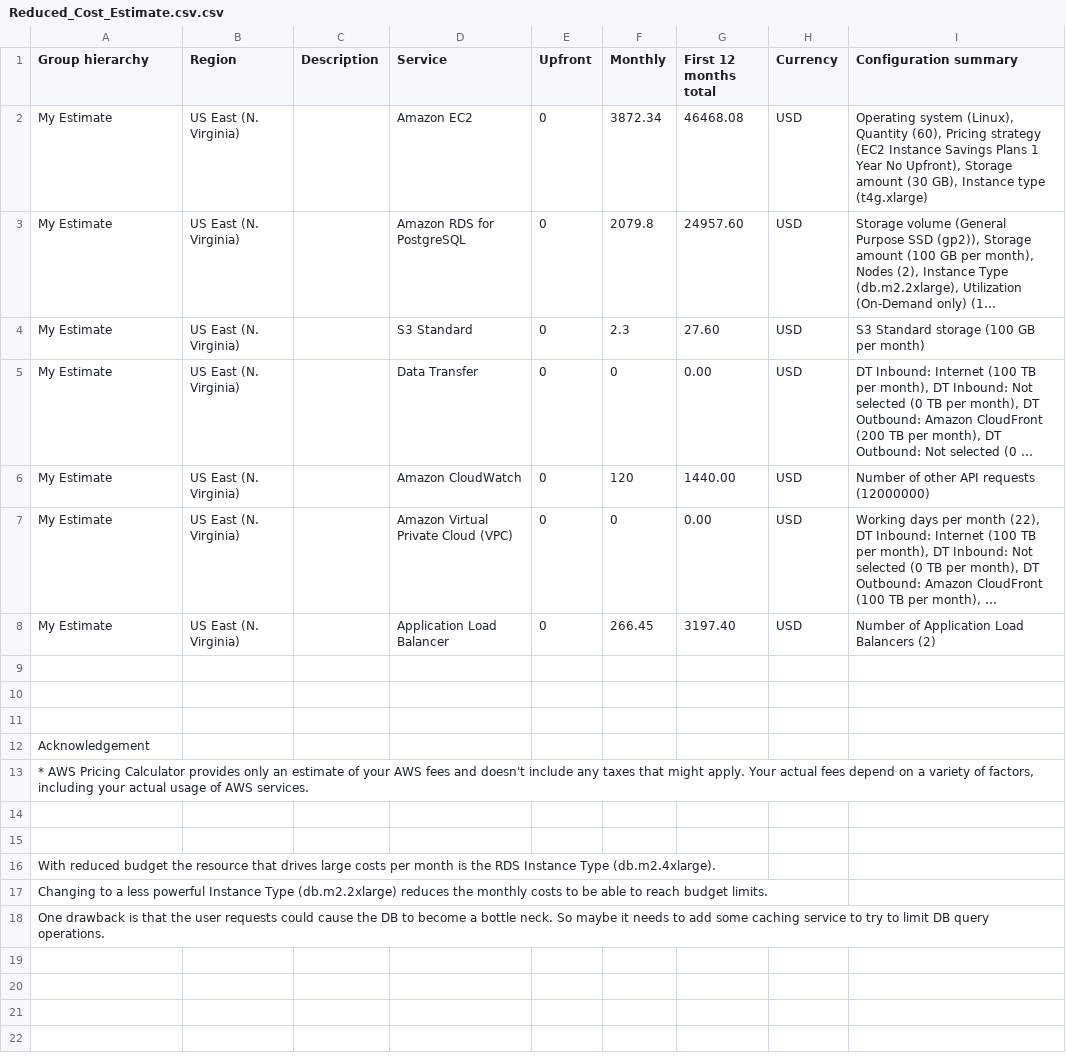
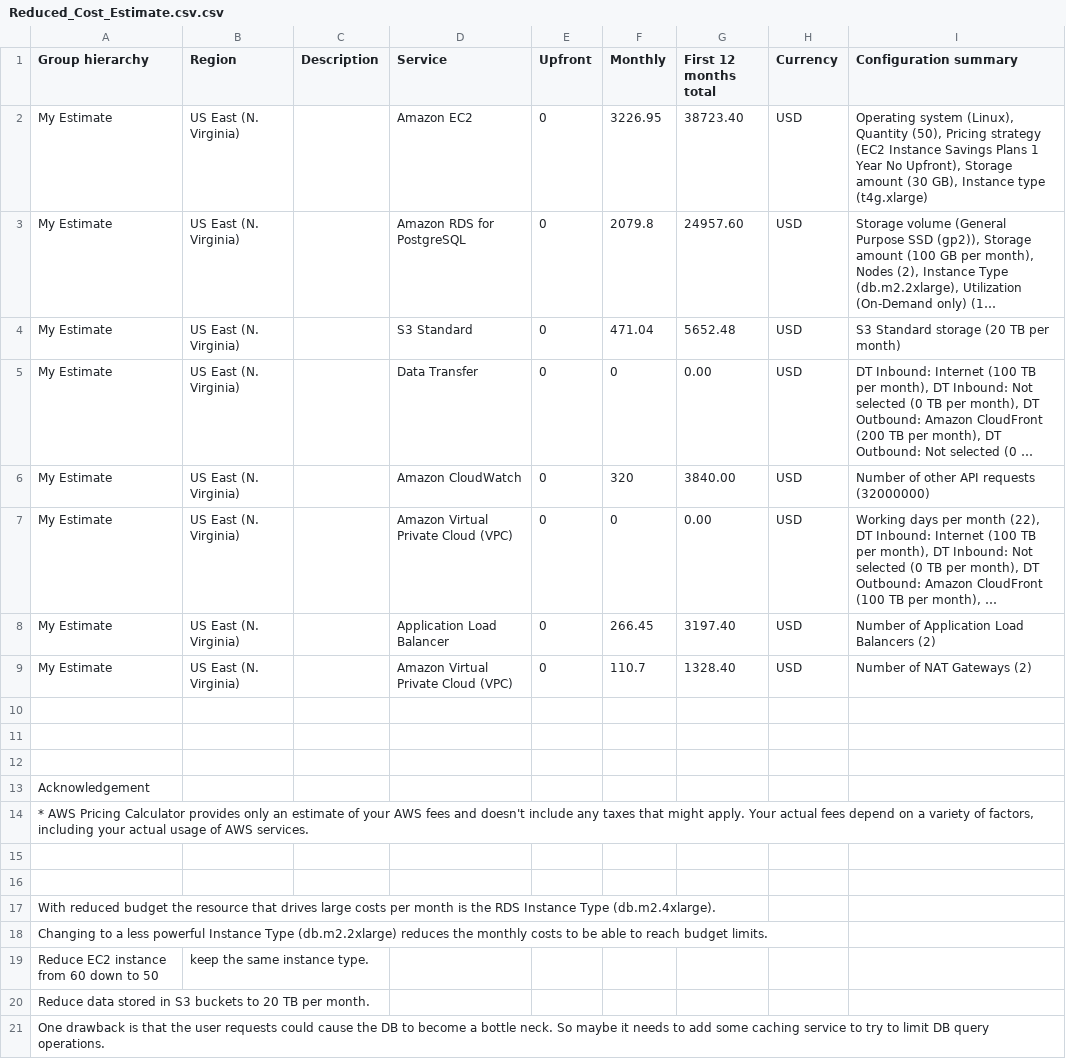
Before and after one commit to marcusholmgren/cd0345-design-for-performance-and-scalability, a CSV file: Reduced_Cost_Estimate.csv.csv, drawn as a sheet; long unchanged cells end in …; the diff names each change by its address in the sheet, - before the commit and + after, or states it on an @@ line.

Commit message:
Add NAT Gateway to estimates

```diff
--- a/Reduced_Cost_Estimate.csv.csv
+++ b/Reduced_Cost_Estimate.csv.csv
-F2 (Monthly): 3872.34
+F2 (Monthly): 3226.95
-G2 (First 12 months total): 46468.08
+G2 (First 12 months total): 38723.40
-I2 (Configuration summary): …(Linux), Quantity (60), Pricing strategy…
+I2 (Configuration summary): …(Linux), Quantity (50), Pricing strategy…
-F4 (Monthly): 2.3
+F4 (Monthly): 471.04
-G4 (First 12 months total): 27.60
+G4 (First 12 months total): 5652.48
-I4 (Configuration summary): S3 Standard storage (100 GB per month)
+I4 (Configuration summary): S3 Standard storage (20 TB per month)
-F6 (Monthly): 120
+F6 (Monthly): 320
-G6 (First 12 months total): 1440.00
+G6 (First 12 months total): 3840.00
-I6 (Configuration summary): Number of other API requests (12000000)
+I6 (Configuration summary): Number of other API requests (32000000)
+row 9: My Estimate | US East (N. Virginia) |  | Amazon Virtual Private Cloud (VPC) | 0 | 110.7 | 1328.40 | USD | Number of NAT Gateways (2)
+row 19: Reduce EC2 instance from 60 down to 50 | keep the same instance type.
+row 20: Reduce data stored in S3 buckets to 20 TB per month.
```
Also changed, not shown: Increased_Cost Estimate.csv.csv, Initial_Cost_Estimate.csv.
